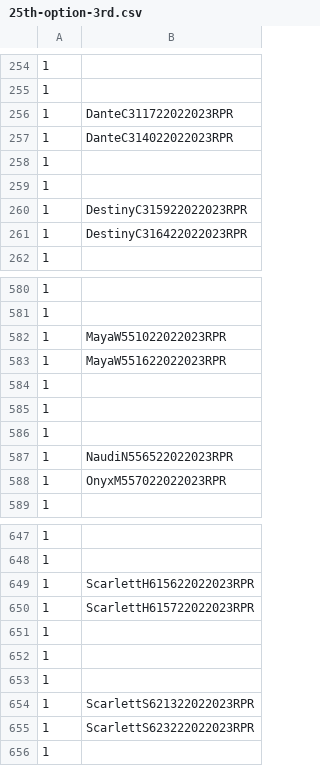
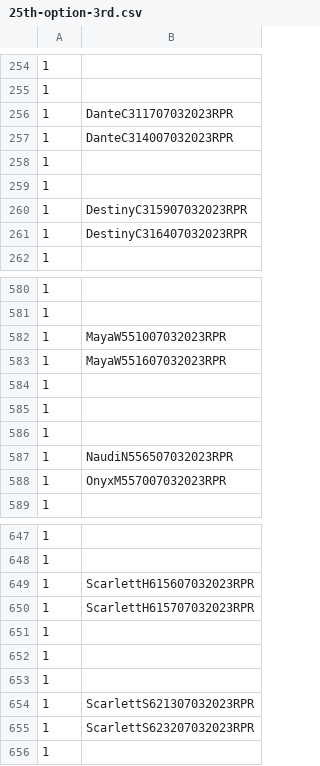
Before and after one commit to FatGuyy/Image-data-to-csv, a CSV file: CSVs/25th-option-3rd.csv, drawn as a sheet; only a part is shown, gaps mark what is left out; the diff covers the shown part only.

```diff
--- a/CSVs/25th-option-3rd.csv
+++ b/CSVs/25th-option-3rd.csv
@@ -255,8 +255,8 @@
 1,
-1,DanteC311722022023RPR
-1,DanteC314022022023RPR
+1,DanteC311707032023RPR
+1,DanteC314007032023RPR
 1,
 1,
-1,DestinyC315922022023RPR
-1,DestinyC316422022023RPR
+1,DestinyC315907032023RPR
+1,DestinyC316407032023RPR
 1,
@@ -581,4 +581,4 @@
 1,
-1,MayaW551022022023RPR
-1,MayaW551622022023RPR
+1,MayaW551007032023RPR
+1,MayaW551607032023RPR
 1,
@@ -586,4 +586,4 @@
 1,
-1,NaudiN556522022023RPR
-1,OnyxM557022022023RPR
+1,NaudiN556507032023RPR
+1,OnyxM557007032023RPR
 1,
@@ -648,4 +648,4 @@
 1,
-1,ScarlettH615622022023RPR
-1,ScarlettH615722022023RPR
+1,ScarlettH615607032023RPR
+1,ScarlettH615707032023RPR
 1,
@@ -653,4 +653,4 @@
 1,
-1,ScarlettS621322022023RPR
-1,ScarlettS623222022023RPR
+1,ScarlettS621307032023RPR
+1,ScarlettS623207032023RPR
 1,
```
Also changed, not shown: 68 edited cells elsewhere in this file, CSVs/RP porn REG.csv, 22 other files.
